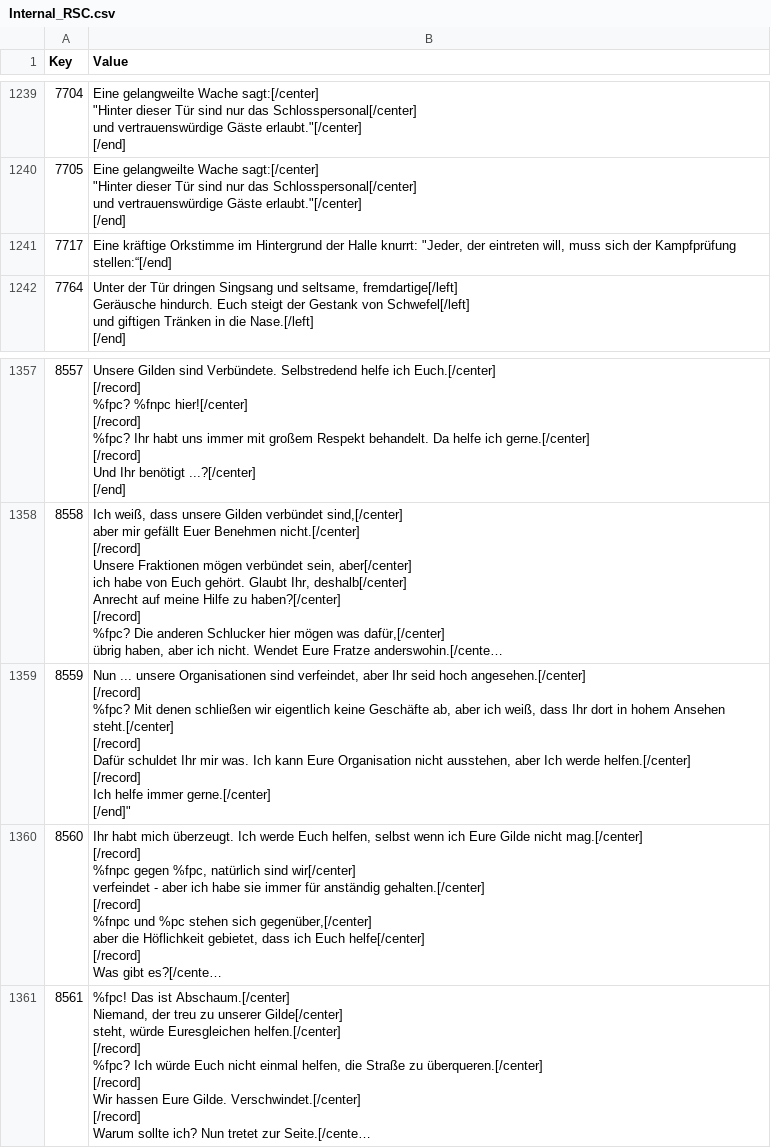
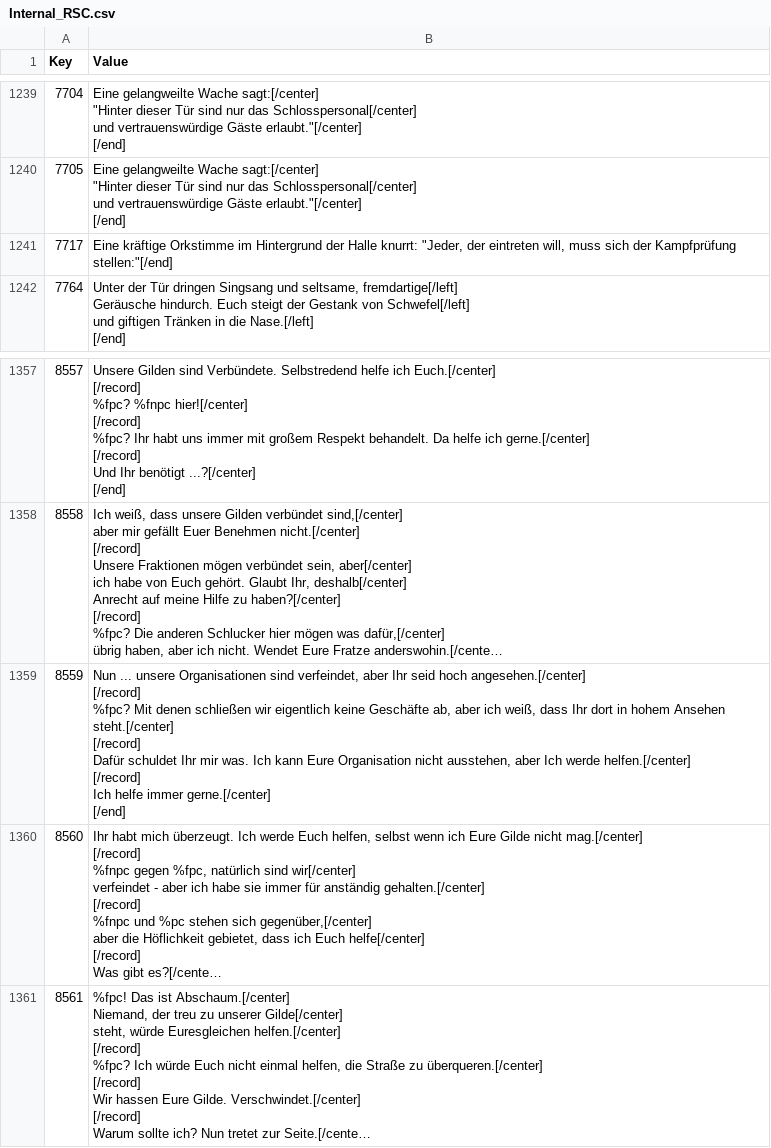
Before and after one commit to deepfighter/daggerfall-deutsch, a CSV file: Spieldateien DF Unity/Text/Internal_RSC.csv, drawn as a sheet; only a part is shown, gaps mark what is left out; long unchanged cells end in …; ↵ is a line break in a cell; the diff covers the shown part only; the diff names each change by its address in the sheet, - before the commit and + after, or states it on an @@ line.

```diff
--- a/Spieldateien DF Unity/Text/Internal_RSC.csv
+++ b/Spieldateien DF Unity/Text/Internal_RSC.csv
-B1241 (Value): …der Kampfprüfung stellen:“[/end]
+B1241 (Value): …der Kampfprüfung stellen:"[/end]
-B1359 (Value): …immer gerne.[/center] ↵ [/end]"
+B1359 (Value): …immer gerne.[/center] ↵ [/end]
```
Also changed, not shown: 25 edited cells elsewhere in this file.
